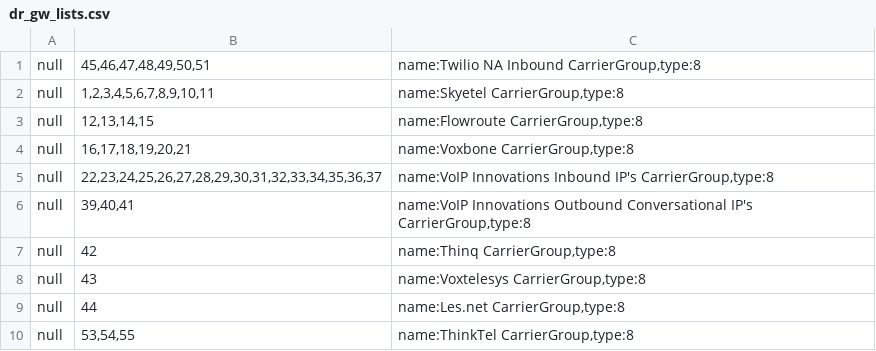
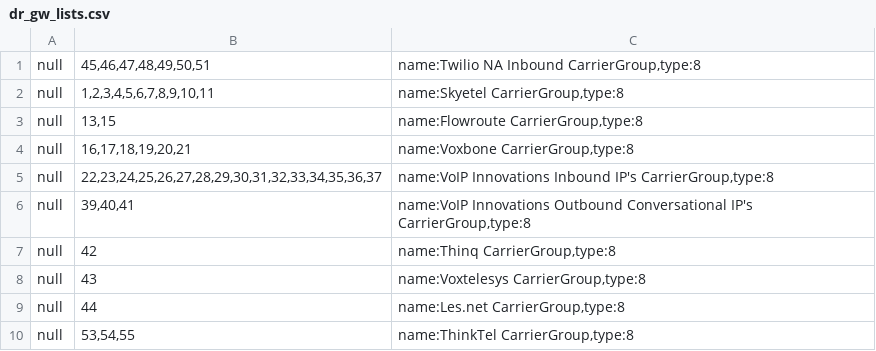
Before and after one commit to dOpensource/dsiprouter, a CSV file: kamailio/defaults/dr_gw_lists.csv, drawn as a sheet.

Commit message:
Removed EOL Pops from Flowroute

```diff
--- a/kamailio/defaults/dr_gw_lists.csv
+++ b/kamailio/defaults/dr_gw_lists.csv
@@ -2,3 +2,3 @@ null;45,46,47,48,49,50,51;name:Twilio NA Inbound CarrierGroup,type:8
 null;1,2,3,4,5,6,7,8,9,10,11;name:Skyetel CarrierGroup,type:8
-null;12,13,14,15;name:Flowroute CarrierGroup,type:8
+null;13,15;name:Flowroute CarrierGroup,type:8
 null;16,17,18,19,20,21;name:Voxbone CarrierGroup,type:8
```
